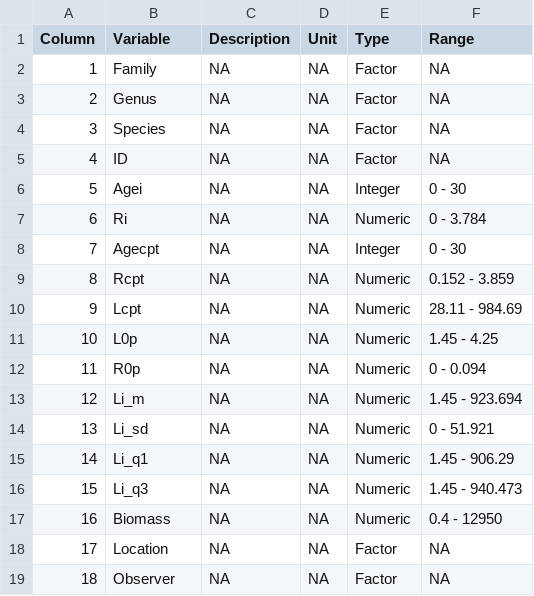
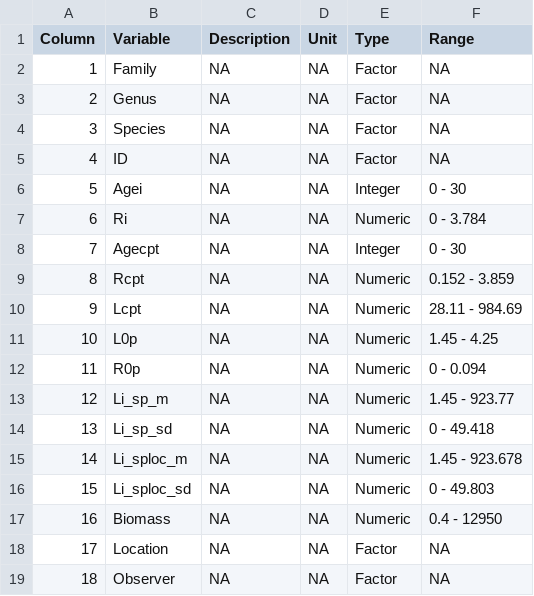
Before and after one commit to JWicquart/fish_growth, a CSV file: data/variables_complete_for_Morat_et_al.csv, drawn as a sheet.

```diff
--- a/data/variables_complete_for_Morat_et_al.csv
+++ b/data/variables_complete_for_Morat_et_al.csv
@@ -12,6 +12,6 @@
 11;"R0p";NA;NA;"Numeric";"0 - 0.094"
-12;"Li_m";NA;NA;"Numeric";"1.45 - 923.694"
-13;"Li_sd";NA;NA;"Numeric";"0 - 51.921"
-14;"Li_q1";NA;NA;"Numeric";"1.45 - 906.29"
-15;"Li_q3";NA;NA;"Numeric";"1.45 - 940.473"
+12;"Li_sp_m";NA;NA;"Numeric";"1.45 - 923.77"
+13;"Li_sp_sd";NA;NA;"Numeric";"0 - 49.418"
+14;"Li_sploc_m";NA;NA;"Numeric";"1.45 - 923.678"
+15;"Li_sploc_sd";NA;NA;"Numeric";"0 - 49.803"
 16;"Biomass";NA;NA;"Numeric";"0.4 - 12950"
```
Also changed, not shown: 5 other files.
